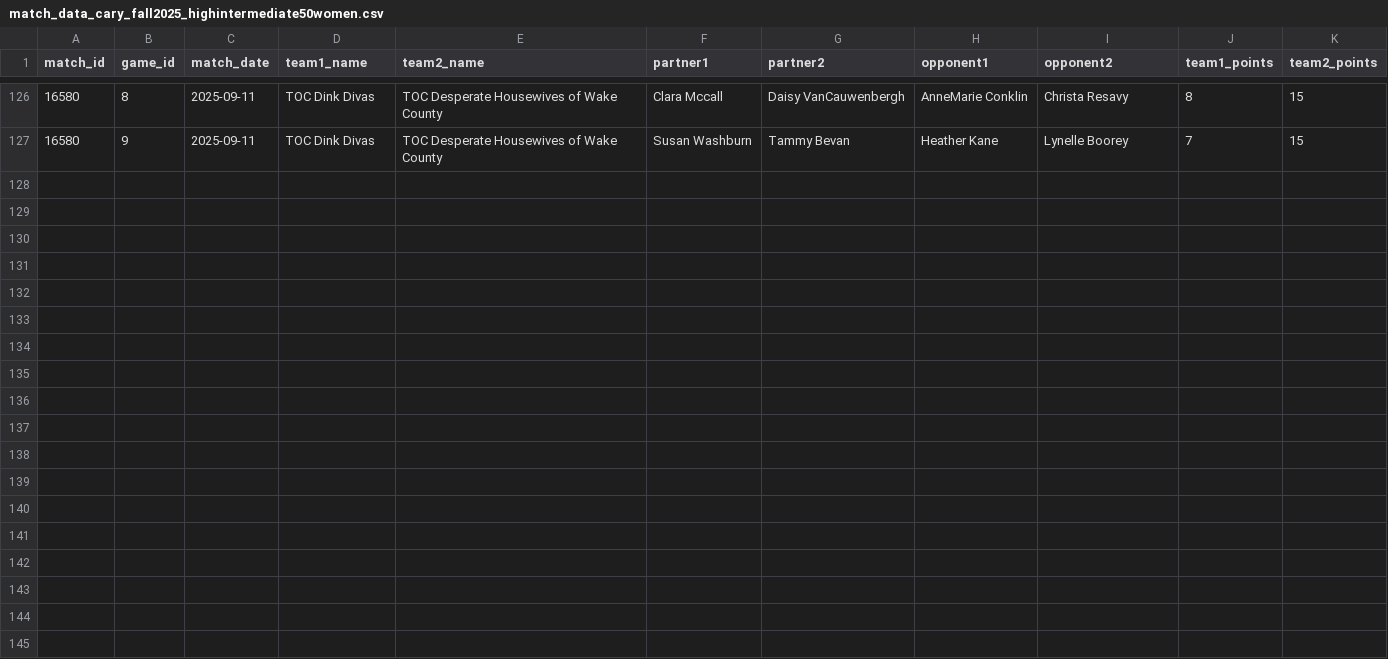
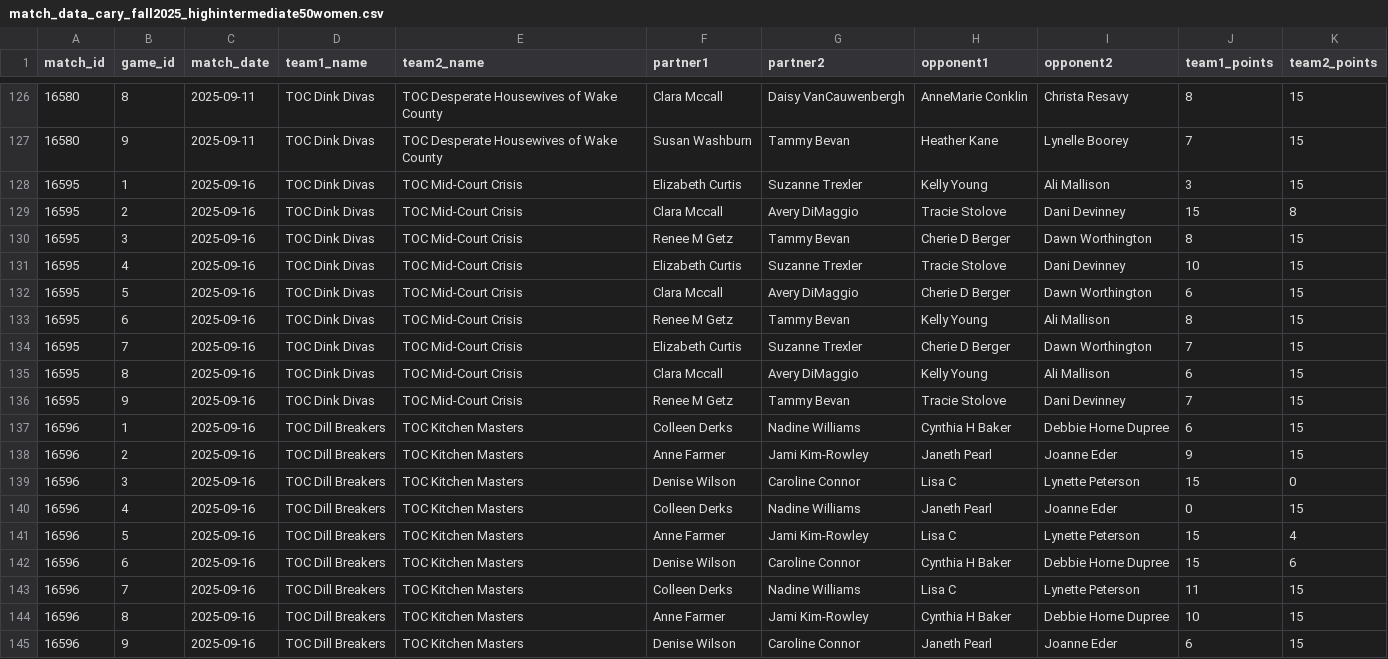
Before and after one commit to rebecca-draben/pickle-eyes, a CSV file: match_data_cary_fall2025_highintermediate50women.csv, drawn as a sheet; only a part is shown, gaps mark what is left out; the diff names each change by its address in the sheet, - before the commit and + after, or states it on an @@ line.

Commit message:
sept 16 games

```diff
--- a/match_data_cary_fall2025_highintermediate50women.csv
+++ b/match_data_cary_fall2025_highintermediate50women.csv
+row 128: 16595 | 1 | 2025-09-16 | TOC Dink Divas | TOC Mid-Court Crisis | Elizabeth Curtis | Suzanne Trexler | Kelly Young | Ali Mallison | 3 | 15
+row 129: 16595 | 2 | 2025-09-16 | TOC Dink Divas | TOC Mid-Court Crisis | Clara Mccall | Avery DiMaggio | Tracie Stolove | Dani Devinney | 15 | 8
+row 130: 16595 | 3 | 2025-09-16 | TOC Dink Divas | TOC Mid-Court Crisis | Renee M Getz | Tammy Bevan | Cherie D Berger | Dawn Worthington | 8 | 15
+row 131: 16595 | 4 | 2025-09-16 | TOC Dink Divas | TOC Mid-Court Crisis | Elizabeth Curtis | Suzanne Trexler | Tracie Stolove | Dani Devinney | 10 | 15
+row 132: 16595 | 5 | 2025-09-16 | TOC Dink Divas | TOC Mid-Court Crisis | Clara Mccall | Avery DiMaggio | Cherie D Berger | Dawn Worthington | 6 | 15
+row 133: 16595 | 6 | 2025-09-16 | TOC Dink Divas | TOC Mid-Court Crisis | Renee M Getz | Tammy Bevan | Kelly Young | Ali Mallison | 8 | 15
+row 134: 16595 | 7 | 2025-09-16 | TOC Dink Divas | TOC Mid-Court Crisis | Elizabeth Curtis | Suzanne Trexler | Cherie D Berger | Dawn Worthington | 7 | 15
+row 135: 16595 | 8 | 2025-09-16 | TOC Dink Divas | TOC Mid-Court Crisis | Clara Mccall | Avery DiMaggio | Kelly Young | Ali Mallison | 6 | 15
+row 136: 16595 | 9 | 2025-09-16 | TOC Dink Divas | TOC Mid-Court Crisis | Renee M Getz | Tammy Bevan | Tracie Stolove | Dani Devinney | 7 | 15
+row 137: 16596 | 1 | 2025-09-16 | TOC Dill Breakers | TOC Kitchen Masters | Colleen Derks | Nadine Williams | Cynthia H Baker | Debbie Horne Dupree | 6 | 15
+row 138: 16596 | 2 | 2025-09-16 | TOC Dill Breakers | TOC Kitchen Masters | Anne Farmer | Jami Kim-Rowley | Janeth Pearl | Joanne Eder | 9 | 15
+row 139: 16596 | 3 | 2025-09-16 | TOC Dill Breakers | TOC Kitchen Masters | Denise Wilson | Caroline Connor | Lisa C | Lynette Peterson | 15 | 0
+row 140: 16596 | 4 | 2025-09-16 | TOC Dill Breakers | TOC Kitchen Masters | Colleen Derks | Nadine Williams | Janeth Pearl | Joanne Eder | 0 | 15
+row 141: 16596 | 5 | 2025-09-16 | TOC Dill Breakers | TOC Kitchen Masters | Anne Farmer | Jami Kim-Rowley | Lisa C | Lynette Peterson | 15 | 4
+row 142: 16596 | 6 | 2025-09-16 | TOC Dill Breakers | TOC Kitchen Masters | Denise Wilson | Caroline Connor | Cynthia H Baker | Debbie Horne Dupree | 15 | 6
+row 143: 16596 | 7 | 2025-09-16 | TOC Dill Breakers | TOC Kitchen Masters | Colleen Derks | Nadine Williams | Lisa C | Lynette Peterson | 11 | 15
+row 144: 16596 | 8 | 2025-09-16 | TOC Dill Breakers | TOC Kitchen Masters | Anne Farmer | Jami Kim-Rowley | Cynthia H Baker | Debbie Horne Dupree | 10 | 15
+row 145: 16596 | 9 | 2025-09-16 | TOC Dill Breakers | TOC Kitchen Masters | Denise Wilson | Caroline Connor | Janeth Pearl | Joanne Eder | 6 | 15
```
Also changed, not shown: 1 other file.
